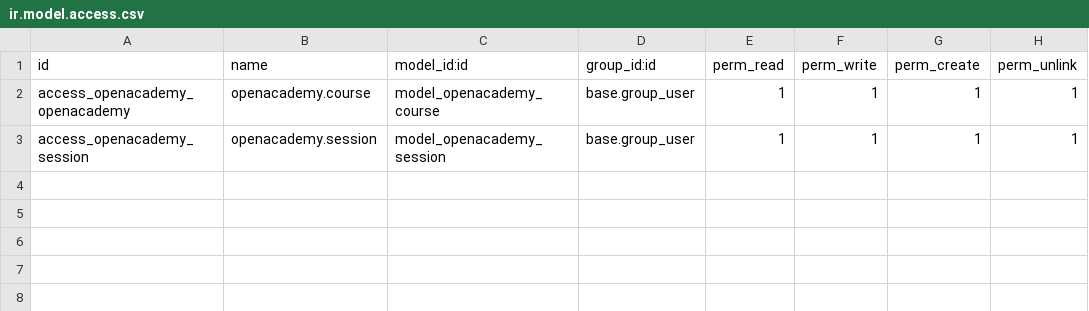
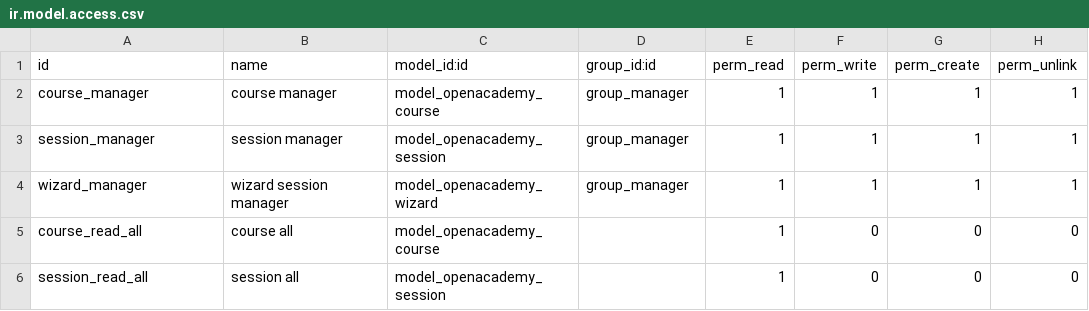
Before and after one commit to DonatasNoreika/openacademy_2021_11, a CSV file: security/ir.model.access.csv, drawn as a sheet.

```diff
--- a/security/ir.model.access.csv
+++ b/security/ir.model.access.csv
@@ -1,3 +1,6 @@
 id,name,model_id:id,group_id:id,perm_read,perm_write,perm_create,perm_unlink
-access_openacademy_openacademy,openacademy.course,model_openacademy_course,base.group_user,1,1,1,1
-access_openacademy_session,openacademy.session,model_openacademy_session,base.group_user,1,1,1,1
+course_manager,course manager,model_openacademy_course,group_manager,1,1,1,1
+session_manager,session manager,model_openacademy_session,group_manager,1,1,1,1
+wizard_manager,wizard session manager,model_openacademy_wizard,group_manager,1,1,1,1
+course_read_all,course all,model_openacademy_course,,1,0,0,0
+session_read_all,session all,model_openacademy_session,,1,0,0,0
```
Also changed, not shown: 7 other files.
